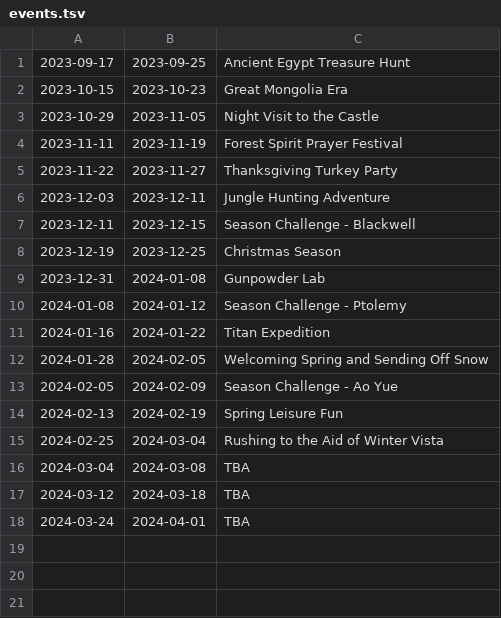
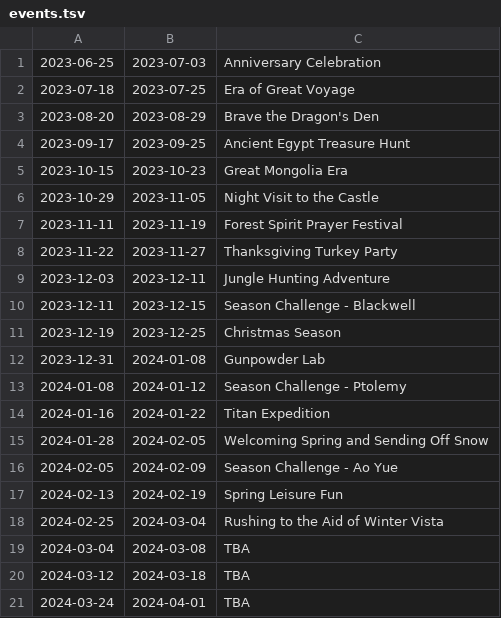
Before and after one commit to nefarious-kitsune/kg, a TSV file: build/event/cal/data/events.tsv, drawn as a sheet; the diff names each change by its address in the sheet, - before the commit and + after, or states it on an @@ line.

Commit message:
Add info on old events. Fix wrong day of week

```diff
--- a/build/event/cal/data/events.tsv
+++ b/build/event/cal/data/events.tsv
+row 1: 2023-06-25 | 2023-07-03 | Anniversary Celebration
+row 2: 2023-07-18 | 2023-07-25 | Era of Great Voyage
+row 3: 2023-08-20 | 2023-08-29 | Brave the Dragon's Den
```
Also changed, not shown: 3 other files.
